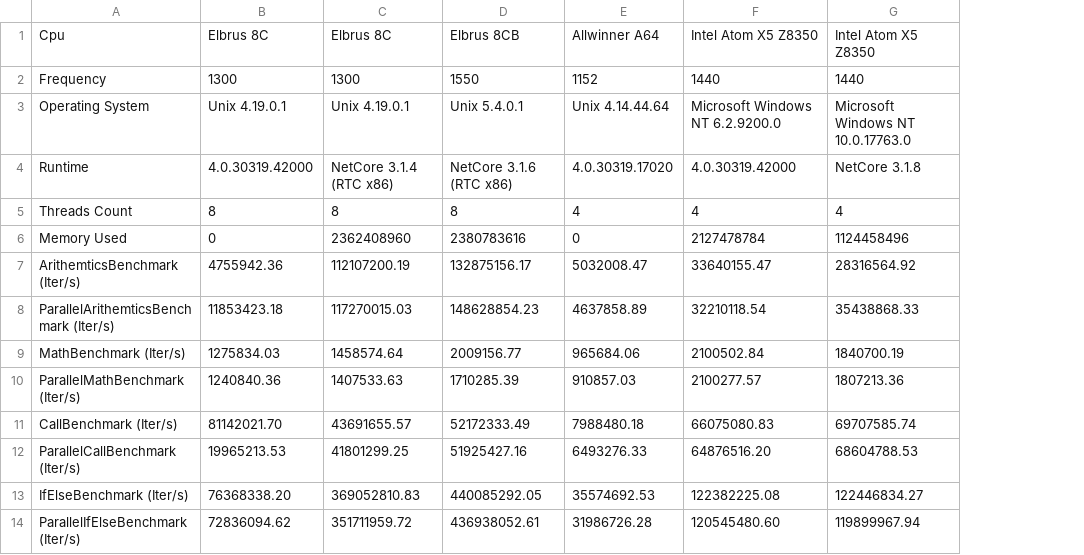
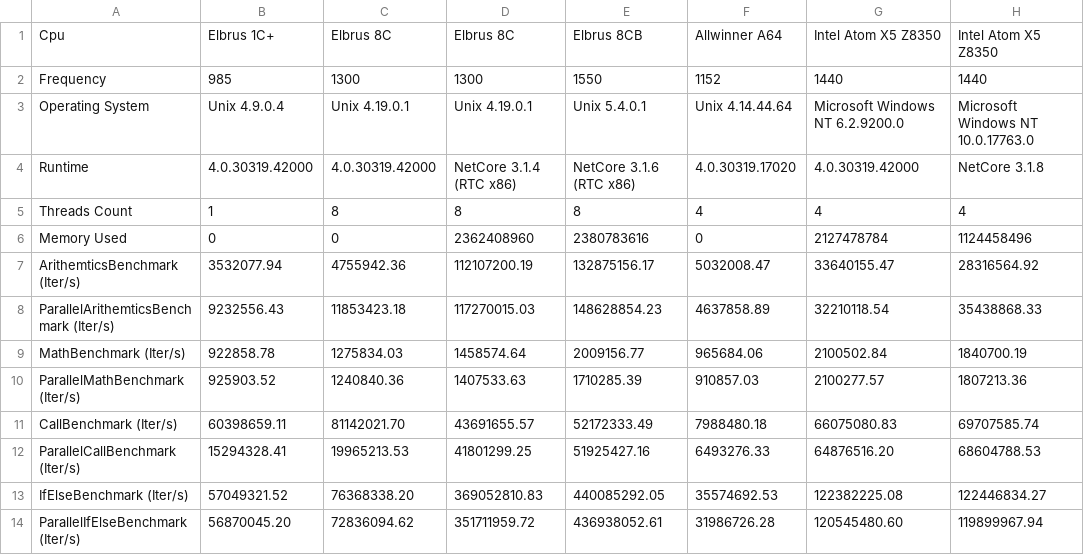
Before and after one commit to EntityFX/EntityFX-Bench, a CSV file: results/dotnet/compare-transpose.csv, drawn as a sheet; only a part is shown; the diff names each change by its address in the sheet, - before the commit and + after, or states it on an @@ line.

```diff
--- a/results/dotnet/compare-transpose.csv
+++ b/results/dotnet/compare-transpose.csv
+column B, rows 1-14: Elbrus 1C+ | 985 | Unix 4.9.0.4 | 4.0.30319.42000 | 1 | 0 | 3532077.94 | 9232556.43 | 922858.78 | 925903.52 | 60398659.11 | 15294328.41 | 57049321.52 | 56870045.20
```
Also changed, not shown: results/dotnet/compare.csv, results/java/compare-transpose.csv, 11 other files.
